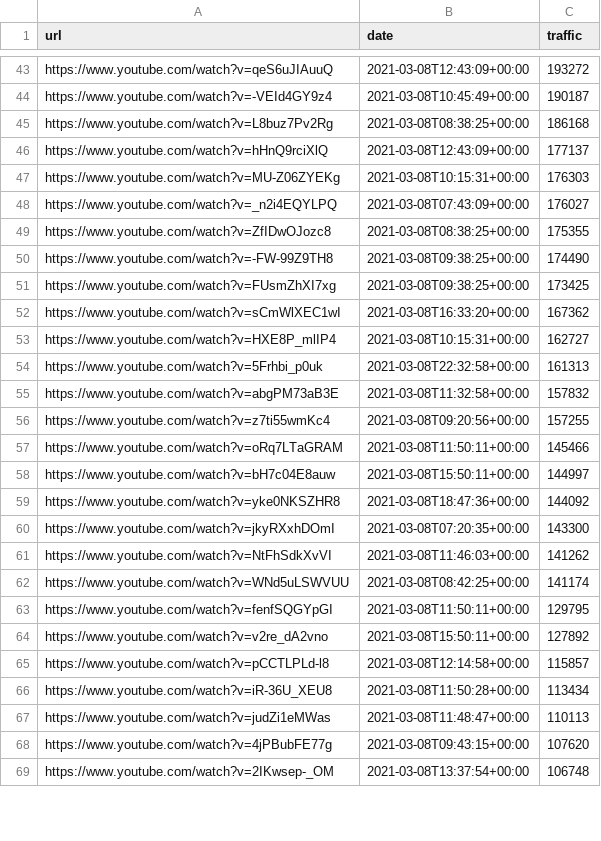
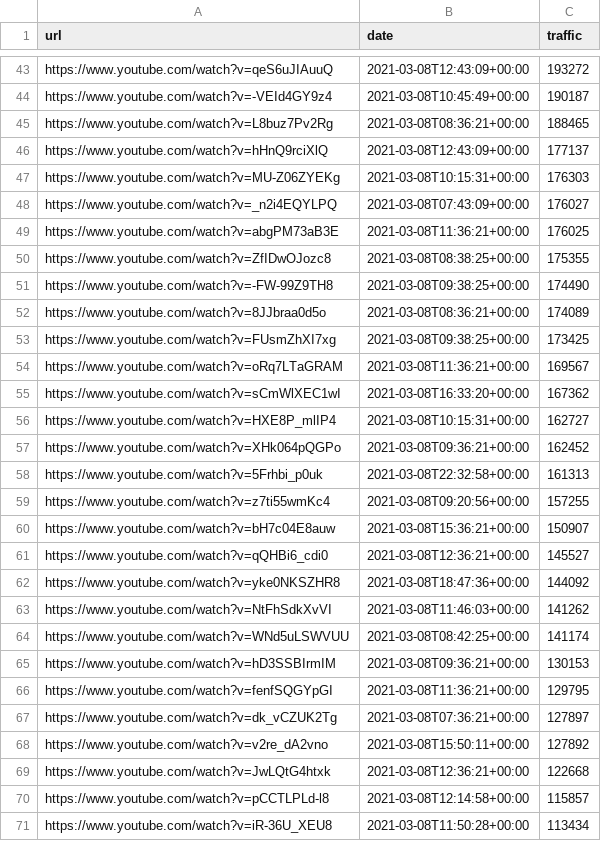
Before and after one commit to cross-internet/api, a CSV file: public/article.csv, drawn as a sheet; only a part is shown, gaps mark what is left out; the shorter side is filled out with more unchanged rows; the diff covers the shown part only.

```diff
--- a/public/article.csv
+++ b/public/article.csv
@@ -44,3 +44,3 @@ https://www.youtube.com/watch?v=qeS6uJIAuuQ,2021-03-08T12:43:09+00:00,193272
 https://www.youtube.com/watch?v=-VEId4GY9z4,2021-03-08T10:45:49+00:00,190187
-https://www.youtube.com/watch?v=L8buz7Pv2Rg,2021-03-08T08:38:25+00:00,186168
+https://www.youtube.com/watch?v=L8buz7Pv2Rg,2021-03-08T08:36:21+00:00,188465
 https://www.youtube.com/watch?v=hHnQ9rciXlQ,2021-03-08T12:43:09+00:00,177137
@@ -48,18 +48,23 @@ https://www.youtube.com/watch?v=MU-Z06ZYEKg,2021-03-08T10:15:31+00:00,176303
 https://www.youtube.com/watch?v=_n2i4EQYLPQ,2021-03-08T07:43:09+00:00,176027
+https://www.youtube.com/watch?v=abgPM73aB3E,2021-03-08T11:36:21+00:00,176025
 https://www.youtube.com/watch?v=ZfIDwOJozc8,2021-03-08T08:38:25+00:00,175355
 https://www.youtube.com/watch?v=-FW-99Z9TH8,2021-03-08T09:38:25+00:00,174490
+https://www.youtube.com/watch?v=8JJbraa0d5o,2021-03-08T08:36:21+00:00,174089
 https://www.youtube.com/watch?v=FUsmZhXI7xg,2021-03-08T09:38:25+00:00,173425
+https://www.youtube.com/watch?v=oRq7LTaGRAM,2021-03-08T11:36:21+00:00,169567
 https://www.youtube.com/watch?v=sCmWlXEC1wI,2021-03-08T16:33:20+00:00,167362
 https://www.youtube.com/watch?v=HXE8P_mlIP4,2021-03-08T10:15:31+00:00,162727
+https://www.youtube.com/watch?v=XHk064pQGPo,2021-03-08T09:36:21+00:00,162452
 https://www.youtube.com/watch?v=5Frhbi_p0uk,2021-03-08T22:32:58+00:00,161313
-https://www.youtube.com/watch?v=abgPM73aB3E,2021-03-08T11:32:58+00:00,157832
 https://www.youtube.com/watch?v=z7ti55wmKc4,2021-03-08T09:20:56+00:00,157255
-https://www.youtube.com/watch?v=oRq7LTaGRAM,2021-03-08T11:50:11+00:00,145466
-https://www.youtube.com/watch?v=bH7c04E8auw,2021-03-08T15:50:11+00:00,144997
+https://www.youtube.com/watch?v=bH7c04E8auw,2021-03-08T15:36:21+00:00,150907
+https://www.youtube.com/watch?v=qQHBi6_cdi0,2021-03-08T12:36:21+00:00,145527
 https://www.youtube.com/watch?v=yke0NKSZHR8,2021-03-08T18:47:36+00:00,144092
-https://www.youtube.com/watch?v=jkyRXxhDOmI,2021-03-08T07:20:35+00:00,143300
 https://www.youtube.com/watch?v=NtFhSdkXvVI,2021-03-08T11:46:03+00:00,141262
 https://www.youtube.com/watch?v=WNd5uLSWVUU,2021-03-08T08:42:25+00:00,141174
-https://www.youtube.com/watch?v=fenfSQGYpGI,2021-03-08T11:50:11+00:00,129795
+https://www.youtube.com/watch?v=hD3SSBIrmIM,2021-03-08T09:36:21+00:00,130153
+https://www.youtube.com/watch?v=fenfSQGYpGI,2021-03-08T11:36:21+00:00,129795
+https://www.youtube.com/watch?v=dk_vCZUK2Tg,2021-03-08T07:36:21+00:00,127897
 https://www.youtube.com/watch?v=v2re_dA2vno,2021-03-08T15:50:11+00:00,127892
+https://www.youtube.com/watch?v=JwLQtG4htxk,2021-03-08T12:36:21+00:00,122668
 https://www.youtube.com/watch?v=pCCTLPLd-l8,2021-03-08T12:14:58+00:00,115857
```
Also changed, not shown: 16 added rows, 23 removed rows and 11 edited cells elsewhere in this file, 1 other file.
